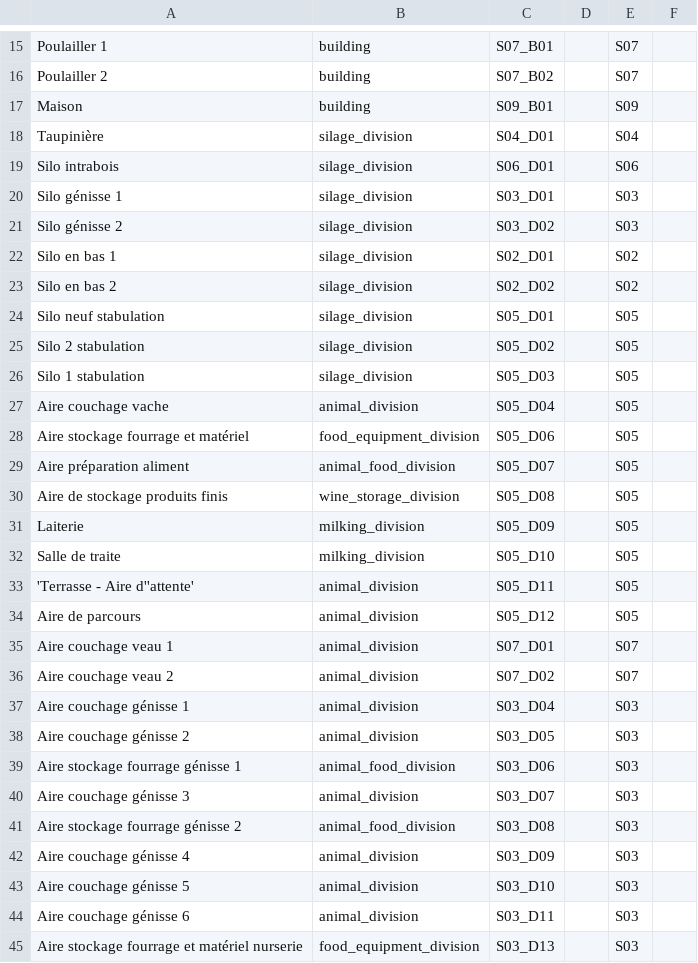
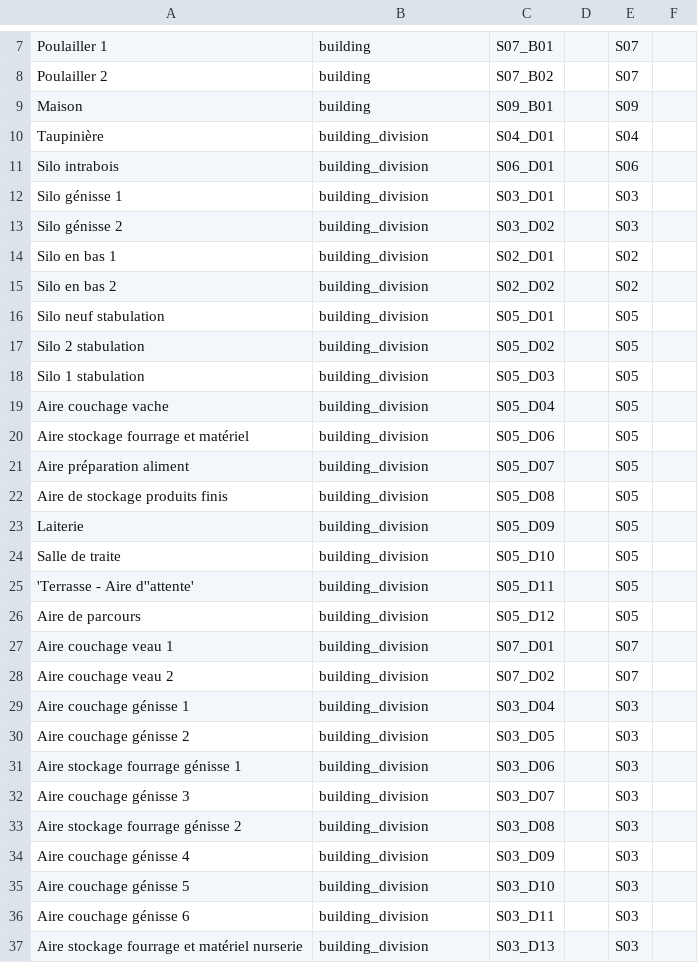
Before and after one commit to ekylibre/first_run-demo, a CSV file: alamano/zones.csv, drawn as a sheet; only a part is shown, gaps mark what is left out; the diff covers the shown part only.

```diff
--- a/alamano/zones.csv
+++ b/alamano/zones.csv
@@ -17,29 +9,29 @@ Poulailler 2,building,S07_B02,,S07,
 Maison,building,S09_B01,,S09,
-Taupinière,silage_division,S04_D01,,S04,
-Silo intrabois,silage_division,S06_D01,,S06,
-Silo génisse 1,silage_division,S03_D01,,S03,
-Silo génisse 2,silage_division,S03_D02,,S03,
-Silo en bas 1,silage_division,S02_D01,,S02,
-Silo en bas 2,silage_division,S02_D02,,S02,
-Silo neuf stabulation,silage_division,S05_D01,,S05,
-Silo 2 stabulation,silage_division,S05_D02,,S05,
-Silo 1 stabulation,silage_division,S05_D03,,S05,
-Aire couchage vache,animal_division,S05_D04,,S05,
-Aire stockage fourrage et matériel,food_equipment_division,S05_D06,,S05,
-Aire préparation aliment,animal_food_division,S05_D07,,S05,
-Aire de stockage produits finis,wine_storage_division,S05_D08,,S05,
-Laiterie,milking_division,S05_D09,,S05,
-Salle de traite,milking_division,S05_D10,,S05,
-'Terrasse - Aire d''attente',animal_division,S05_D11,,S05,
-Aire de parcours,animal_division,S05_D12,,S05,
-Aire couchage veau 1,animal_division,S07_D01,,S07,
-Aire couchage veau 2,animal_division,S07_D02,,S07,
-Aire couchage génisse 1,animal_division,S03_D04,,S03,
-Aire couchage génisse 2,animal_division,S03_D05,,S03,
-Aire stockage fourrage génisse 1,animal_food_division,S03_D06,,S03,
-Aire couchage génisse 3,animal_division,S03_D07,,S03,
-Aire stockage fourrage génisse 2,animal_food_division,S03_D08,,S03,
-Aire couchage génisse 4,animal_division,S03_D09,,S03,
-Aire couchage génisse 5,animal_division,S03_D10,,S03,
-Aire couchage génisse 6,animal_division,S03_D11,,S03,
-Aire stockage fourrage et matériel nurserie,food_equipment_division,S03_D13,,S03,
+Taupinière,building_division,S04_D01,,S04,
+Silo intrabois,building_division,S06_D01,,S06,
+Silo génisse 1,building_division,S03_D01,,S03,
+Silo génisse 2,building_division,S03_D02,,S03,
+Silo en bas 1,building_division,S02_D01,,S02,
+Silo en bas 2,building_division,S02_D02,,S02,
+Silo neuf stabulation,building_division,S05_D01,,S05,
+Silo 2 stabulation,building_division,S05_D02,,S05,
+Silo 1 stabulation,building_division,S05_D03,,S05,
+Aire couchage vache,building_division,S05_D04,,S05,
+Aire stockage fourrage et matériel,building_division,S05_D06,,S05,
+Aire préparation aliment,building_division,S05_D07,,S05,
+Aire de stockage produits finis,building_division,S05_D08,,S05,
+Laiterie,building_division,S05_D09,,S05,
+Salle de traite,building_division,S05_D10,,S05,
+'Terrasse - Aire d''attente',building_division,S05_D11,,S05,
+Aire de parcours,building_division,S05_D12,,S05,
+Aire couchage veau 1,building_division,S07_D01,,S07,
+Aire couchage veau 2,building_division,S07_D02,,S07,
+Aire couchage génisse 1,building_division,S03_D04,,S03,
+Aire couchage génisse 2,building_division,S03_D05,,S03,
+Aire stockage fourrage génisse 1,building_division,S03_D06,,S03,
+Aire couchage génisse 3,building_division,S03_D07,,S03,
+Aire stockage fourrage génisse 2,building_division,S03_D08,,S03,
+Aire couchage génisse 4,building_division,S03_D09,,S03,
+Aire couchage génisse 5,building_division,S03_D10,,S03,
+Aire couchage génisse 6,building_division,S03_D11,,S03,
+Aire stockage fourrage et matériel nurserie,building_division,S03_D13,,S03,
```
Also changed, not shown: 8 removed rows and 17 edited cells elsewhere in this file, alamano/matters.csv, alamano/workers.csv, 1 other file.
